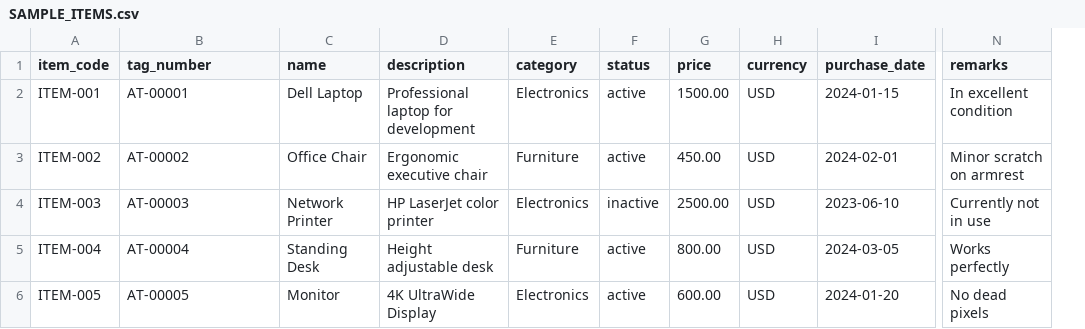
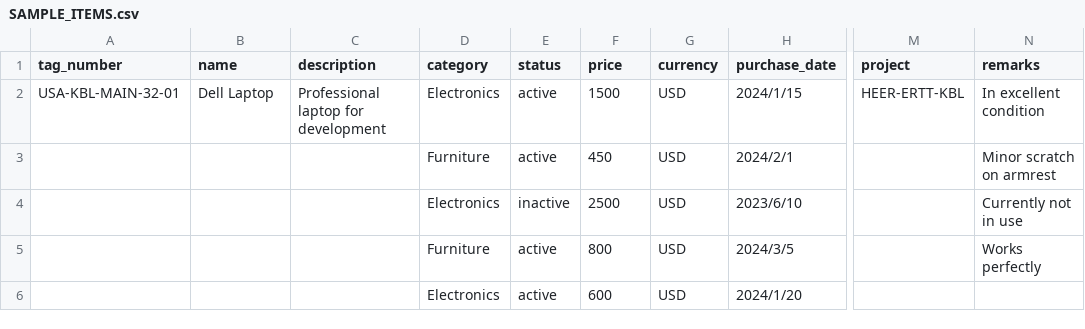
Before and after one commit to muneerhadi/Asset-Inventory-Project-Management-System, a CSV file: SAMPLE_ITEMS.csv, drawn as a sheet; only a part is shown, gaps mark what is left out; removed rows and columns are numbered as before the commit, all else as after; the diff names each change by its address in the sheet, - before the commit and + after, or states it on an @@ line.

```diff
--- a/SAMPLE_ITEMS.csv
+++ b/SAMPLE_ITEMS.csv
-column A (item_code), rows 2-6: ITEM-001 | ITEM-002 | ITEM-003 | ITEM-004 | ITEM-005
+column M (project), row 2: HEER-ERTT-KBL
-A2 (tag_number): AT-00001
+A2 (tag_number): USA-KBL-MAIN-32-01
-F2 (price): 1500.00
+F2 (price): 1500
-H2 (purchase_date): 2024-01-15
+H2 (purchase_date): 2024/1/15
-A3 (tag_number): AT-00002
+A3 (tag_number): (empty)
-B3 (name): Office Chair
+B3 (name): (empty)
-C3 (description): Ergonomic executive chair
+C3 (description): (empty)
-F3 (price): 450.00
+F3 (price): 450
-H3 (purchase_date): 2024-02-01
+H3 (purchase_date): 2024/2/1
-A4 (tag_number): AT-00003
+A4 (tag_number): (empty)
-B4 (name): Network Printer
+B4 (name): (empty)
-C4 (description): HP LaserJet color printer
+C4 (description): (empty)
-F4 (price): 2500.00
+F4 (price): 2500
-H4 (purchase_date): 2023-06-10
+H4 (purchase_date): 2023/6/10
-A5 (tag_number): AT-00004
+A5 (tag_number): (empty)
-B5 (name): Standing Desk
+B5 (name): (empty)
-C5 (description): Height adjustable desk
+C5 (description): (empty)
-F5 (price): 800.00
+F5 (price): 800
-H5 (purchase_date): 2024-03-05
+H5 (purchase_date): 2024/3/5
-A6 (tag_number): AT-00005
+A6 (tag_number): (empty)
-B6 (name): Monitor
+B6 (name): (empty)
-C6 (description): 4K UltraWide Display
+C6 (description): (empty)
-F6 (price): 600.00
+F6 (price): 600
-H6 (purchase_date): 2024-01-20
+H6 (purchase_date): 2024/1/20
-N6 (remarks): No dead pixels
+N6 (remarks): (empty)
```
Also changed, not shown: 7 other files.
